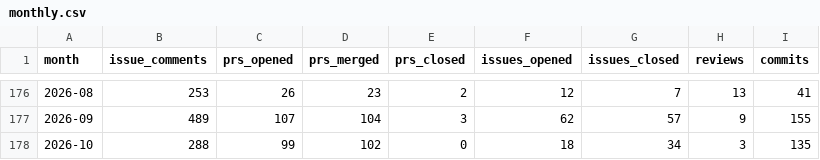
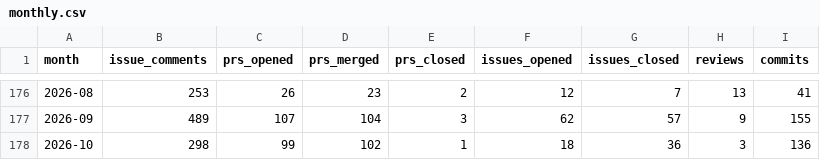
Before and after one commit to TimeToBuildBob/erik-stats, a CSV file: data/monthly.csv, drawn as a sheet; only a part is shown, gaps mark what is left out.

```diff
--- a/data/monthly.csv
+++ b/data/monthly.csv
@@ -177,2 +177,2 @@ month,issue_comments,prs_opened,prs_merged,prs_closed,issues_opened,issues_close
 2026-09,489,107,104,3,62,57,9,155
-2026-10,288,99,102,0,18,34,3,135
+2026-10,298,99,102,1,18,36,3,136
```
Also changed, not shown: 2 other files.
